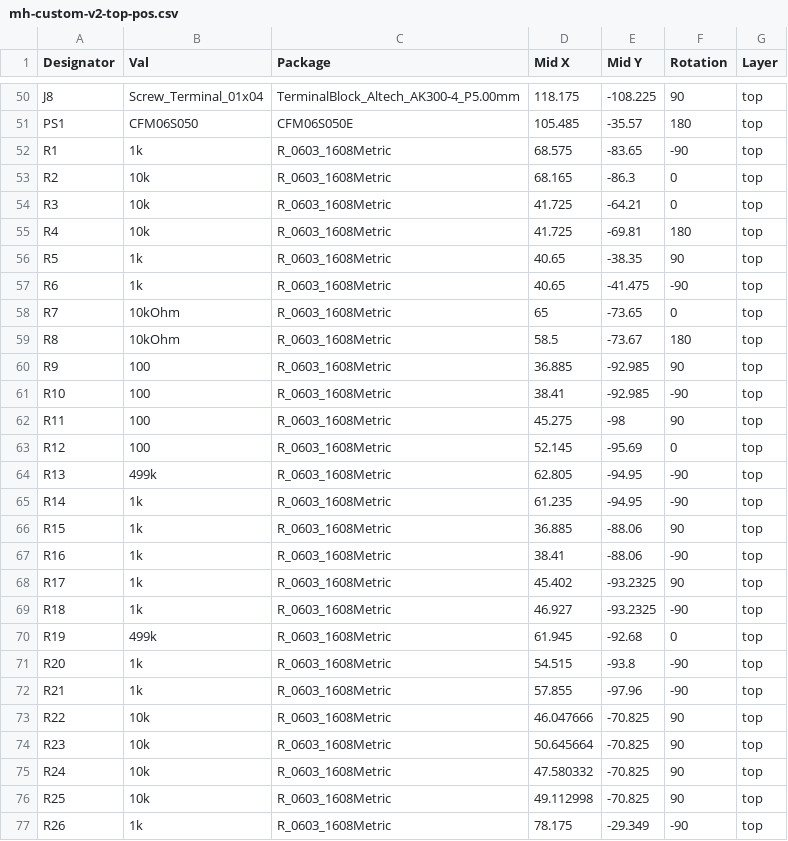
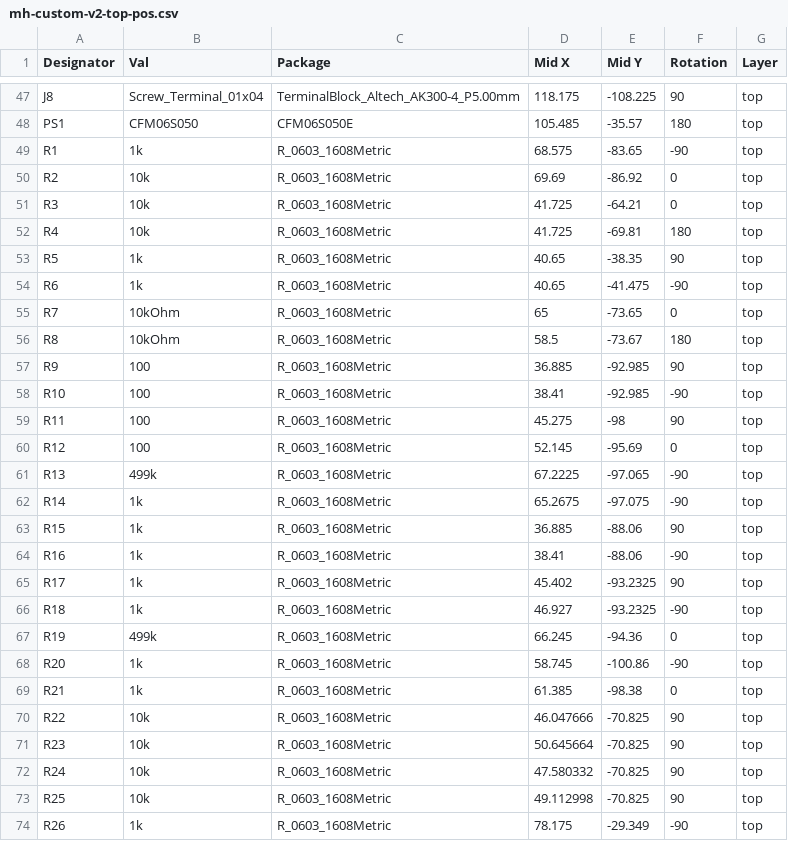
Before and after one commit to crice009/toolauth, a CSV file: hardware/mh-custom-v2/jlcpcb/mh-custom-v2-top-pos.csv, drawn as a sheet; only a part is shown, gaps mark what is left out; the diff covers the shown part only.

```diff
--- a/hardware/mh-custom-v2/jlcpcb/mh-custom-v2-top-pos.csv
+++ b/hardware/mh-custom-v2/jlcpcb/mh-custom-v2-top-pos.csv
@@ -52,3 +49,3 @@ PS1,CFM06S050,CFM06S050E,105.485,-35.57,180,top
 R1,1k,R_0603_1608Metric,68.575,-83.65,-90,top
-R2,10k,R_0603_1608Metric,68.165,-86.3,0,top
+R2,10k,R_0603_1608Metric,69.69,-86.92,0,top
 R3,10k,R_0603_1608Metric,41.725,-64.21,0,top
@@ -63,4 +60,4 @@ R11,100,R_0603_1608Metric,45.275,-98,90,top
 R12,100,R_0603_1608Metric,52.145,-95.69,0,top
-R13,499k,R_0603_1608Metric,62.805,-94.95,-90,top
-R14,1k,R_0603_1608Metric,61.235,-94.95,-90,top
+R13,499k,R_0603_1608Metric,67.2225,-97.065,-90,top
+R14,1k,R_0603_1608Metric,65.2675,-97.075,-90,top
 R15,1k,R_0603_1608Metric,36.885,-88.06,90,top
@@ -69,5 +66,5 @@ R17,1k,R_0603_1608Metric,45.402,-93.2325,90,top
 R18,1k,R_0603_1608Metric,46.927,-93.2325,-90,top
-R19,499k,R_0603_1608Metric,61.945,-92.68,0,top
-R20,1k,R_0603_1608Metric,54.515,-93.8,-90,top
-R21,1k,R_0603_1608Metric,57.855,-97.96,-90,top
+R19,499k,R_0603_1608Metric,66.245,-94.36,0,top
+R20,1k,R_0603_1608Metric,58.745,-100.86,-90,top
+R21,1k,R_0603_1608Metric,61.385,-98.38,0,top
 R22,10k,R_0603_1608Metric,46.047666,-70.825,90,top
```
Also changed, not shown: 2 added rows, 3 removed rows and 46 edited cells elsewhere in this file, hardware/mh-custom-v2/jlcpcb/mh-custom-v2.csv, 24 other files.
